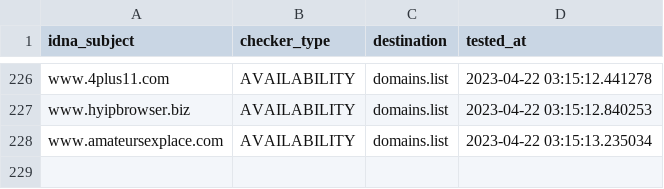
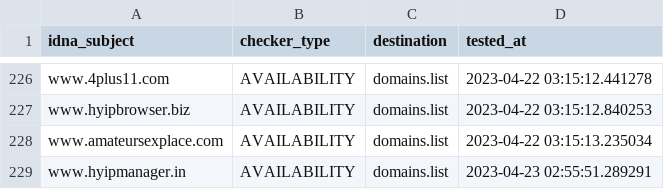
Before and after one commit to Ultimate-Hosts-Blacklist/BaddBoyzHosts, a CSV file: .pyfunceble/inactive.csv, drawn as a sheet; only a part is shown, gaps mark what is left out.

```diff
--- a/.pyfunceble/inactive.csv
+++ b/.pyfunceble/inactive.csv
@@ -228 +228,2 @@ www.hyipbrowser.biz,AVAILABILITY,domains.list,2023-04-22 03:15:12.840253
 www.amateursexplace.com,AVAILABILITY,domains.list,2023-04-22 03:15:13.235034
+www.hyipmanager.in,AVAILABILITY,domains.list,2023-04-23 02:55:51.289291
```
Also changed, not shown: 19 other files.
